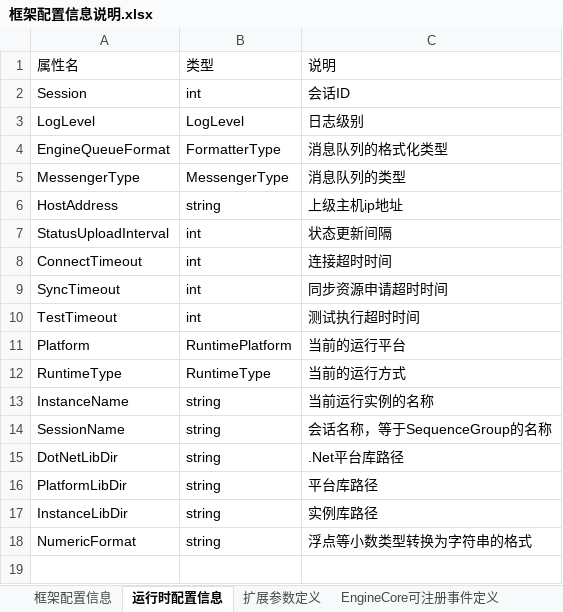
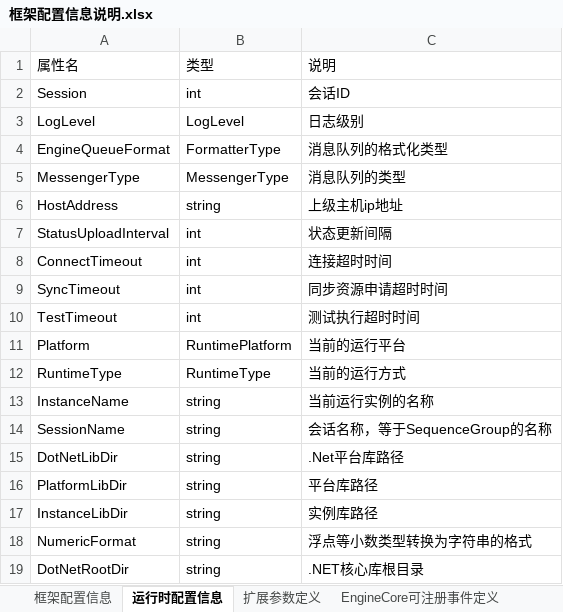
Before and after one commit to SeeSharpOpenSource/Testflow, an Excel workbook: doc/框架配置信息说明.xlsx, sheet 运行时配置信息, drawn as a sheet; values as stored, in another font and other column widths than the file's, no borders; the diff names each change by its address in the sheet, - before the commit and + after, or states it on an @@ line.

Commit message:
更新框架配置信息

```diff
--- a/doc/框架配置信息说明.xlsx (sheet 运行时配置信息)
+++ b/doc/框架配置信息说明.xlsx (sheet 运行时配置信息)
+row 19: DotNetRootDir | string | .NET核心库根目录
```
Also changed, not shown: sheet 框架配置信息.
